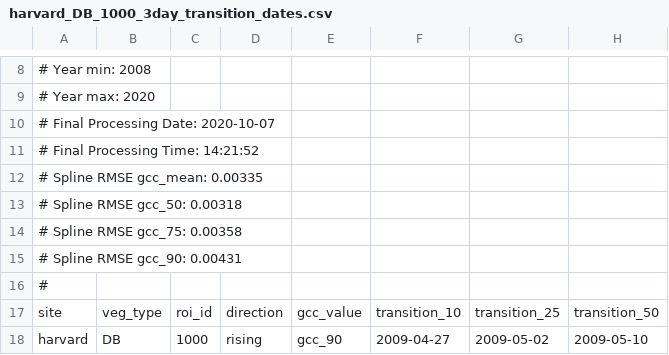
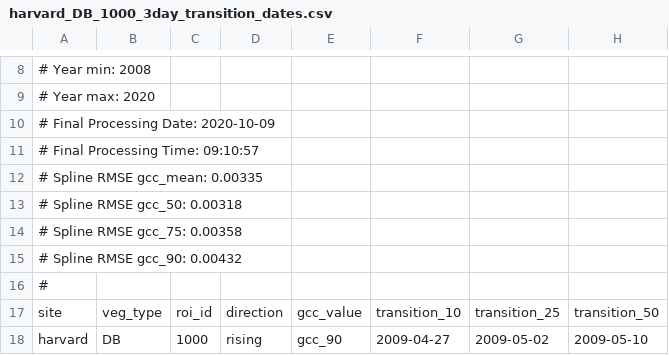
Before and after one commit to katharynduffy/Environmental-Informatics-Using-Research-Infrastructures-and-their-Data, a CSV file: data/harvard_DB_1000_3day_transition_dates.csv, drawn as a sheet; only a part is shown, gaps mark what is left out; the diff names each change by its address in the sheet, - before the commit and + after, or states it on an @@ line.

```diff
--- a/data/harvard_DB_1000_3day_transition_dates.csv
+++ b/data/harvard_DB_1000_3day_transition_dates.csv
-A10: # Final Processing Date: 2020-10-07
+A10: # Final Processing Date: 2020-10-09
-A11: # Final Processing Time: 14:21:52
+A11: # Final Processing Time: 09:10:57
-A15: # Spline RMSE gcc_90: 0.00431
+A15: # Spline RMSE gcc_90: 0.00432
```
Also changed, not shown: data/harvardbarn2_DB_1000_3day.csv, data/harvardbarn2_DB_1000_3day_transition_dates.csv, 28 other files.
